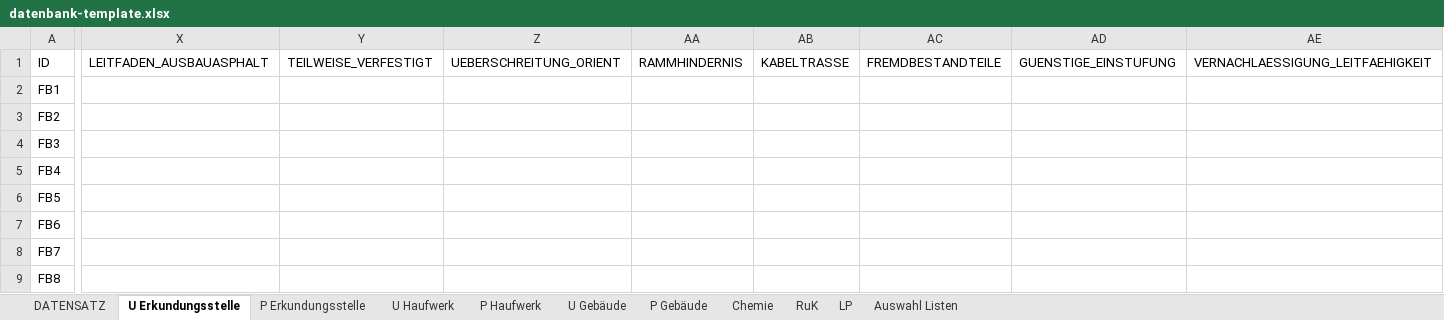
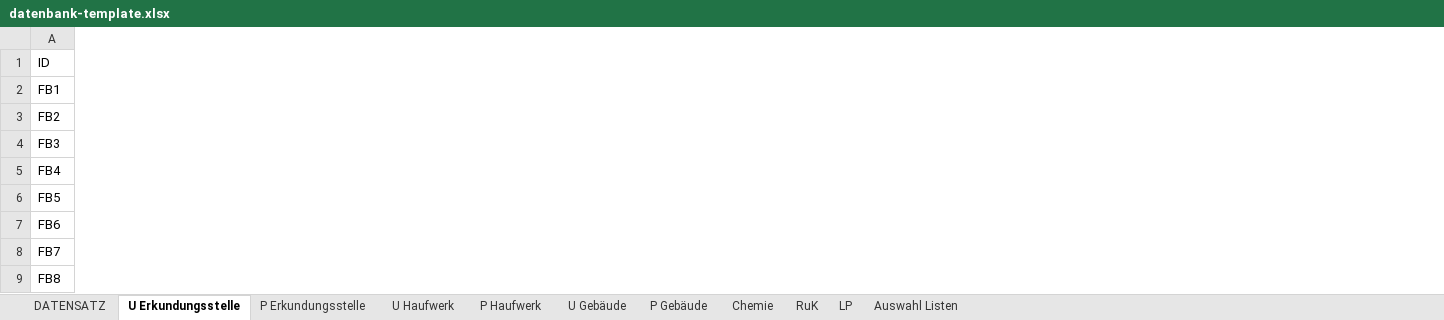
Before and after one commit to mkuenzl/sbt-generator, an Excel workbook: resources/datenbank-template.xlsx, sheet U Erkundungsstelle, drawn as a sheet; only a part is shown, gaps mark what is left out; values as stored, in another font and other column widths than the file's, no borders; table styles not drawn; removed rows and columns are numbered as before the commit, all else as after; the diff covers the shown part only; the diff names each change by its address in the sheet, - before the commit and + after, or states it on an @@ line.

```diff
--- a/resources/datenbank-template.xlsx (sheet U Erkundungsstelle)
+++ b/resources/datenbank-template.xlsx (sheet U Erkundungsstelle)
-column X, row 1: LEITFADEN_AUSBAUASPHALT
-column Y, row 1: TEILWEISE_VERFESTIGT
-column Z, row 1: UEBERSCHREITUNG_ORIENT
-column AA, row 1: RAMMHINDERNIS
-column AB, row 1: KABELTRASSE
-column AC, row 1: FREMDBESTANDTEILE
-column AD, row 1: GUENSTIGE_EINSTUFUNG
-column AE, row 1: VERNACHLAESSIGUNG_LEITFAEHIGKEIT
```
Also changed, not shown: 10 added columns and 3 removed columns elsewhere in this sheet, sheet DATENSATZ, sheet Auswahl Listen, 11 other files.
